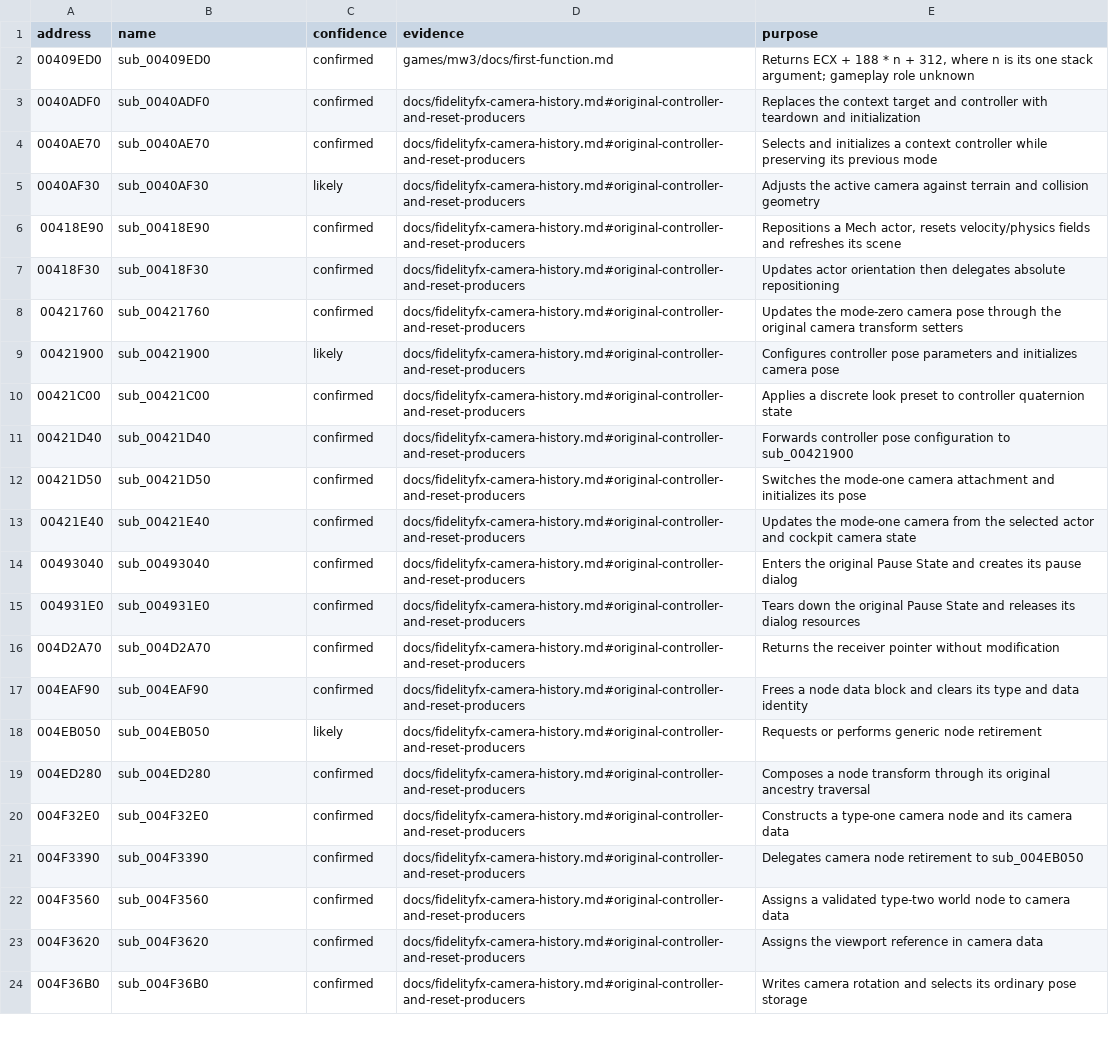
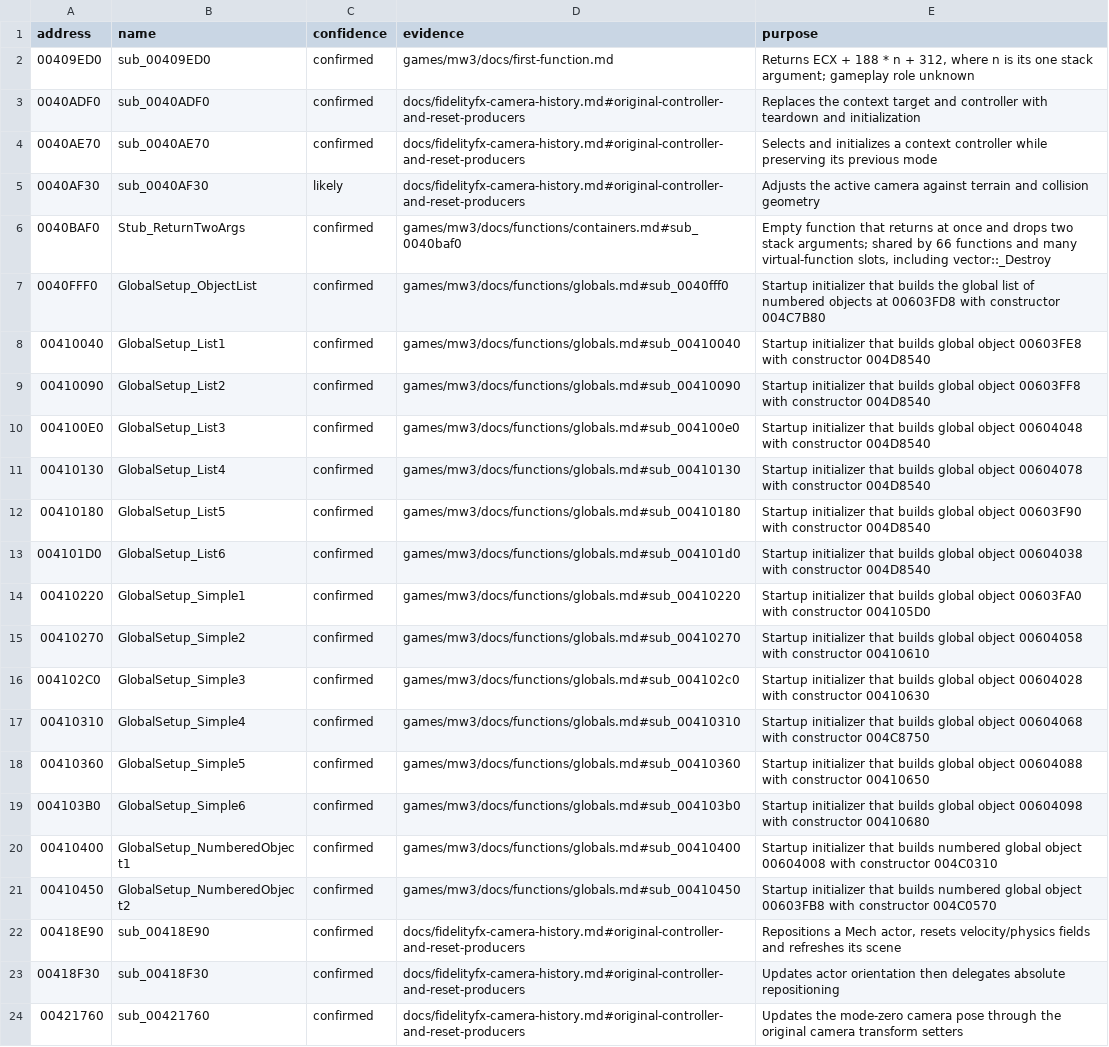
Before and after one commit to roswellien/CoreCriticalProject, a TSV file: games/mw3/symbols/functions.tsv, drawn as a sheet; only a part is shown; the shorter side is filled out with more unchanged rows; the diff covers the shown part only.

Commit message:
Name the 31 functions the native host routes

```diff
--- a/games/mw3/symbols/functions.tsv
+++ b/games/mw3/symbols/functions.tsv
@@ -5,2 +5,18 @@ address	name	confidence	evidence	purpose
 0040AF30	sub_0040AF30	likely	docs/fidelityfx-camera-history.md#original-controller-and-reset-producers	Adjusts the active camera against terrain and collision geometry
+0040BAF0	Stub_ReturnTwoArgs	confirmed	games/mw3/docs/functions/containers.md#sub_0040baf0	Empty function that returns at once and drops two stack arguments; shared by 66 functions and many virtual-function slots, including vector::_Destroy
+0040FFF0	GlobalSetup_ObjectList	confirmed	games/mw3/docs/functions/globals.md#sub_0040fff0	Startup initializer that builds the global list of numbered objects at 00603FD8 with constructor 004C7B80
+00410040	GlobalSetup_List1	confirmed	games/mw3/docs/functions/globals.md#sub_00410040	Startup initializer that builds global object 00603FE8 with constructor 004D8540
+00410090	GlobalSetup_List2	confirmed	games/mw3/docs/functions/globals.md#sub_00410090	Startup initializer that builds global object 00603FF8 with constructor 004D8540
+004100E0	GlobalSetup_List3	confirmed	games/mw3/docs/functions/globals.md#sub_004100e0	Startup initializer that builds global object 00604048 with constructor 004D8540
+00410130	GlobalSetup_List4	confirmed	games/mw3/docs/functions/globals.md#sub_00410130	Startup initializer that builds global object 00604078 with constructor 004D8540
+00410180	GlobalSetup_List5	confirmed	games/mw3/docs/functions/globals.md#sub_00410180	Startup initializer that builds global object 00603F90 with constructor 004D8540
+004101D0	GlobalSetup_List6	confirmed	games/mw3/docs/functions/globals.md#sub_004101d0	Startup initializer that builds global object 00604038 with constructor 004D8540
+00410220	GlobalSetup_Simple1	confirmed	games/mw3/docs/functions/globals.md#sub_00410220	Startup initializer that builds global object 00603FA0 with constructor 004105D0
+00410270	GlobalSetup_Simple2	confirmed	games/mw3/docs/functions/globals.md#sub_00410270	Startup initializer that builds global object 00604058 with constructor 00410610
+004102C0	GlobalSetup_Simple3	confirmed	games/mw3/docs/functions/globals.md#sub_004102c0	Startup initializer that builds global object 00604028 with constructor 00410630
+00410310	GlobalSetup_Simple4	confirmed	games/mw3/docs/functions/globals.md#sub_00410310	Startup initializer that builds global object 00604068 with constructor 004C8750
+00410360	GlobalSetup_Simple5	confirmed	games/mw3/docs/functions/globals.md#sub_00410360	Startup initializer that builds global object 00604088 with constructor 00410650
+004103B0	GlobalSetup_Simple6	confirmed	games/mw3/docs/functions/globals.md#sub_004103b0	Startup initializer that builds global object 00604098 with constructor 00410680
+00410400	GlobalSetup_NumberedObject1	confirmed	games/mw3/docs/functions/globals.md#sub_00410400	Startup initializer that builds numbered global object 00604008 with constructor 004C0310
+00410450	GlobalSetup_NumberedObject2	confirmed	games/mw3/docs/functions/globals.md#sub_00410450	Startup initializer that builds numbered global object 00603FB8 with constructor 004C0570
 00418E90	sub_00418E90	confirmed	docs/fidelityfx-camera-history.md#original-controller-and-reset-producers	Repositions a Mech actor, resets velocity/physics fields and refreshes its scene
```
Also changed, not shown: 15 added rows elsewhere in this file, 6 other files.
